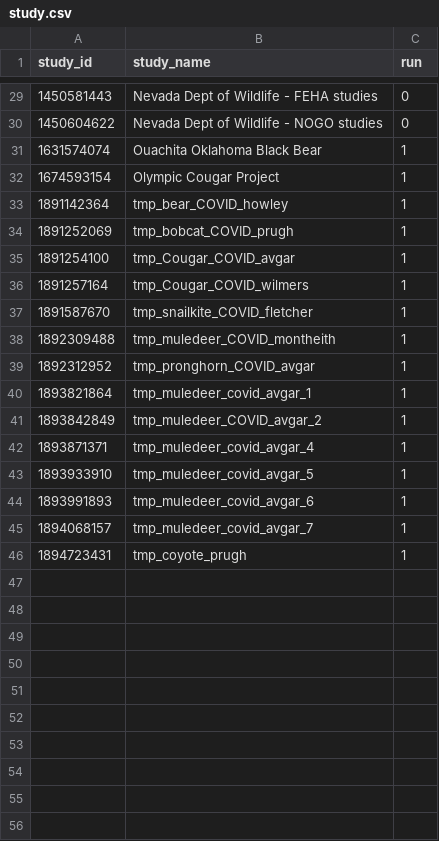
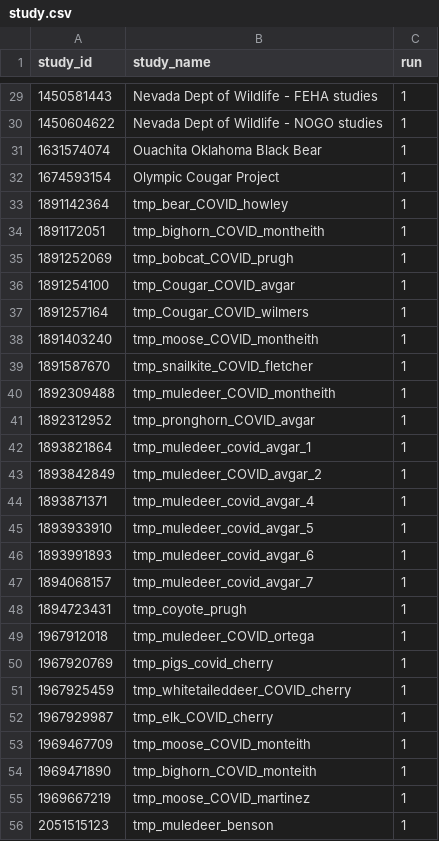
Before and after one commit to syanco/human_mobility_wildlife, a CSV file: ctfs/study.csv, drawn as a sheet; only a part is shown, gaps mark what is left out; the diff covers the shown part only.

```diff
--- a/ctfs/study.csv
+++ b/ctfs/study.csv
@@ -29,2 +29,2 @@ study_id,study_name,run
-1450581443,Nevada Dept of Wildlife - FEHA studies,0
-1450604622,Nevada Dept of Wildlife - NOGO studies,0
+1450581443,"Nevada Dept of Wildlife - FEHA studies",1
+1450604622,"Nevada Dept of Wildlife - NOGO studies",1
@@ -33,2 +33,3 @@ study_id,study_name,run
 1891142364,tmp_bear_COVID_howley,1
+1891172051,tmp_bighorn_COVID_montheith,1
 1891252069,tmp_bobcat_COVID_prugh,1
@@ -36,2 +37,3 @@ study_id,study_name,run
 1891257164,tmp_Cougar_COVID_wilmers,1
+1891403240,tmp_moose_COVID_montheith,1
 1891587670,tmp_snailkite_COVID_fletcher,1
@@ -46 +48,9 @@ study_id,study_name,run
 1894723431,tmp_coyote_prugh,1
+1967912018,tmp_muledeer_COVID_ortega,1
+1967920769,tmp_pigs_covid_cherry,1
+1967925459,tmp_whitetaileddeer_COVID_cherry,1
+1967929987,tmp_elk_COVID_cherry,1
+1969467709,tmp_moose_COVID_monteith,1
+1969471890,tmp_bighorn_COVID_monteith,1
+1969667219,tmp_moose_COVID_martinez,1
+2051515123,tmp_muledeer_benson,1
```
Also changed, not shown: 27 edited cells elsewhere in this file, ctfs/env.csv, 5 other files.
